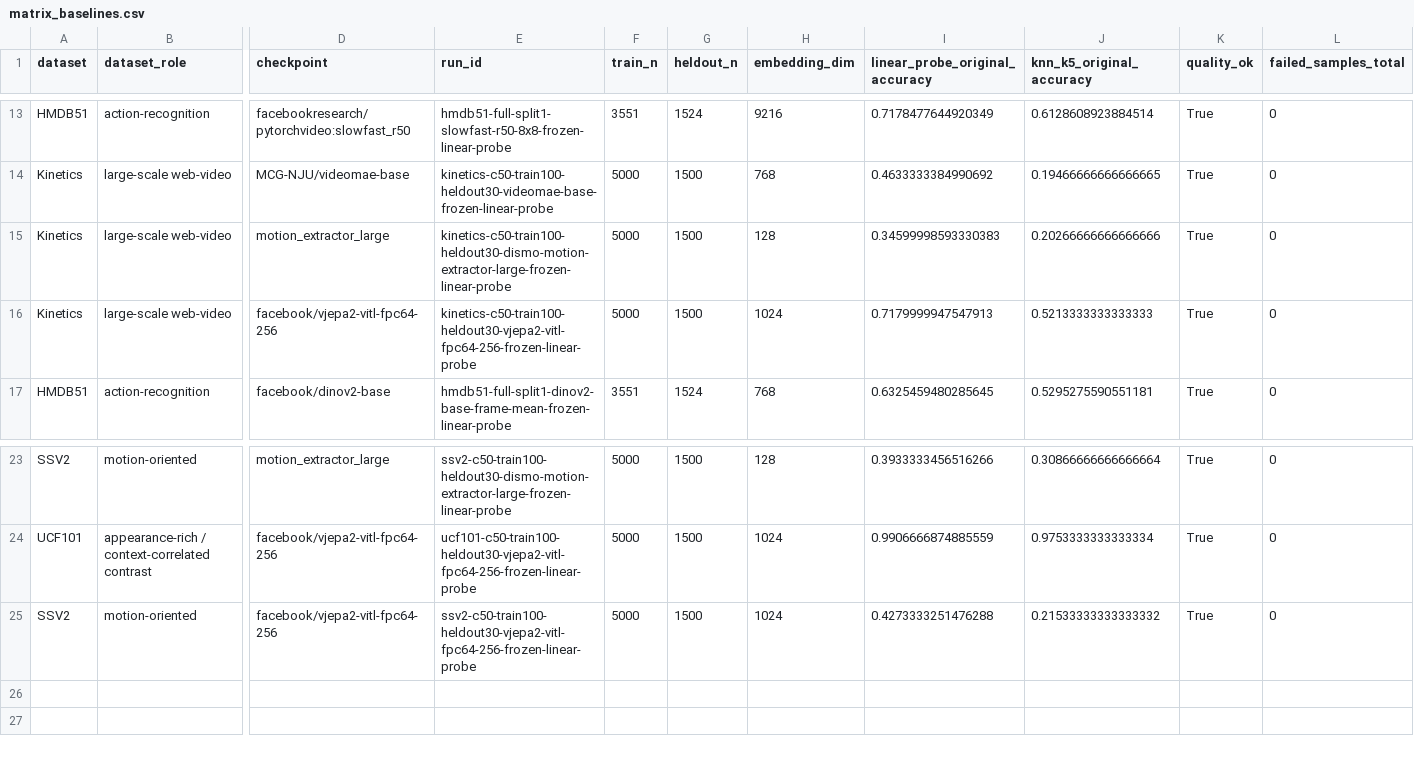
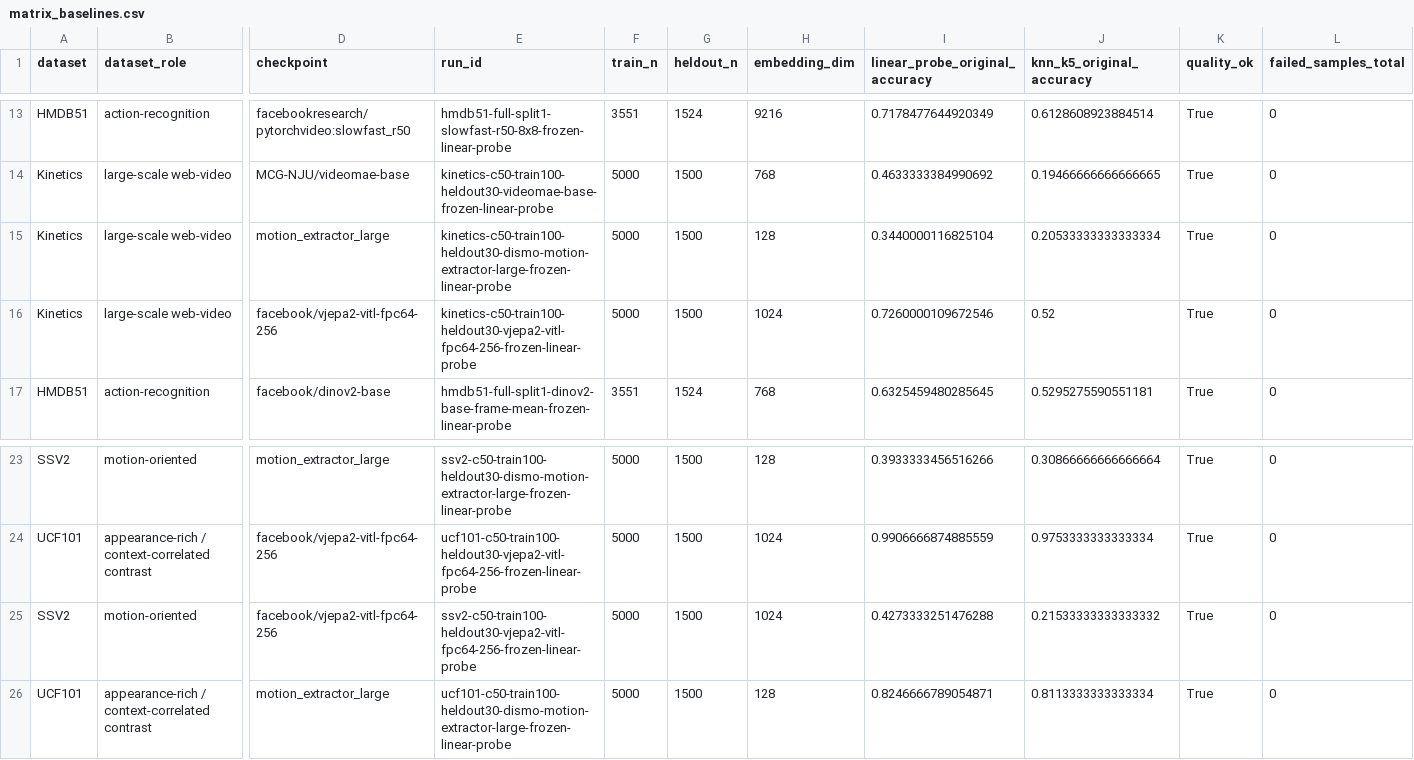
Before and after one commit to ruan-momota/vrl, a CSV file: outputs/reports/full_matrix/matrix_baselines.csv, drawn as a sheet; only a part is shown, gaps mark what is left out; rows hold the shown columns only; the diff names each change by its address in the sheet, - before the commit and + after, or states it on an @@ line.

```diff
--- a/outputs/reports/full_matrix/matrix_baselines.csv
+++ b/outputs/reports/full_matrix/matrix_baselines.csv
-I15 (linear_probe_original_accuracy): 0.34599998593330383
+I15 (linear_probe_original_accuracy): 0.3440000116825104
-J15 (knn_k5_original_accuracy): 0.20266666666666666
+J15 (knn_k5_original_accuracy): 0.20533333333333334
-I16 (linear_probe_original_accuracy): 0.7179999947547913
+I16 (linear_probe_original_accuracy): 0.7260000109672546
-J16 (knn_k5_original_accuracy): 0.5213333333333333
+J16 (knn_k5_original_accuracy): 0.52
+row 26: UCF101 | appearance-rich / context-correlated contrast | motion_extractor_large | ucf101-c50-train100-heldout30-dismo-motion-extractor-large-frozen-linear-probe | 5000 | 1500 | 128 | 0.8246666789054871 | 0.8113333333333334 | True | 0
```
Also changed, not shown: outputs/reports/full_matrix/matrix_motion_appearance_bias.csv, outputs/reports/full_matrix/matrix_quality_summary.csv, 36 other files.
